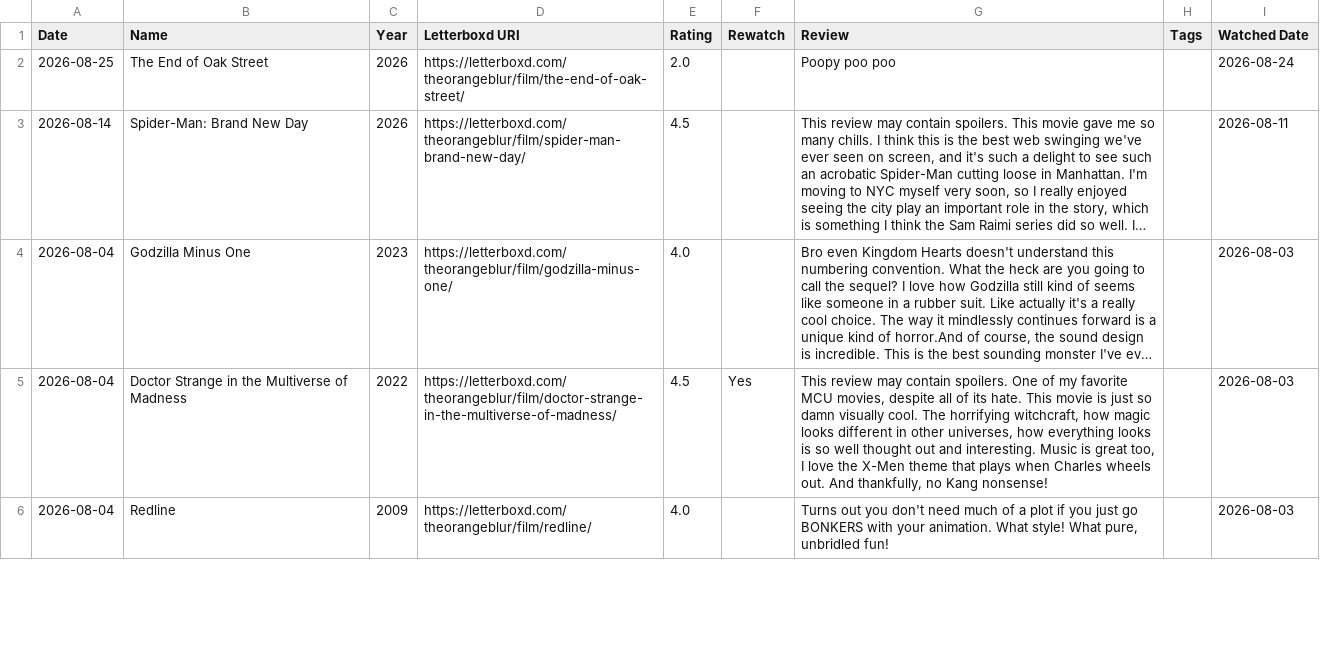
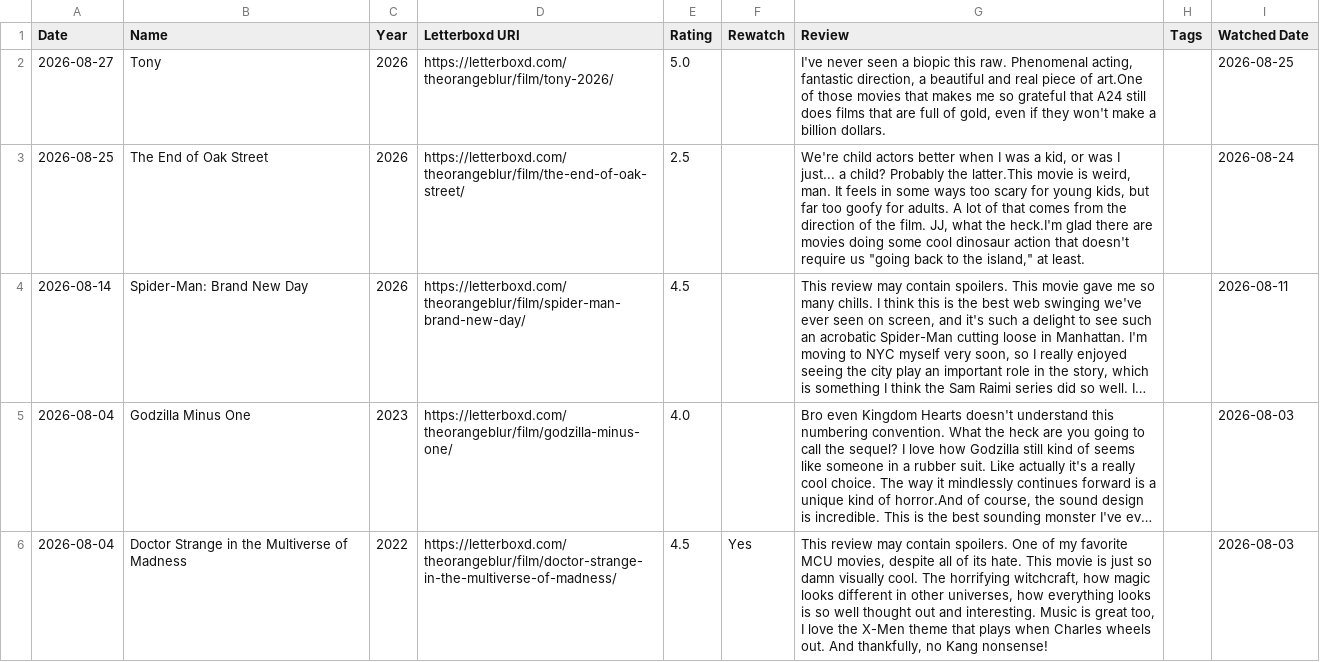
Before and after one commit to theOrangeBlur/What_Is_Emmet_Up_To, a CSV file: Movies/src/reviews.csv, drawn as a sheet; only a part is shown; the shorter side is filled out with more unchanged rows; long unchanged cells end in …; addresses are those after the commit; the diff names each change by its address in the sheet, - before the commit and + after, or states it on an @@ line.

```diff
--- a/Movies/src/reviews.csv
+++ b/Movies/src/reviews.csv
+row 2: 2026-08-27 | Tony | 2026 | https://letterboxd.com/theorangeblur/film/tony-2026/ | 5.0 |  | I've never seen a biopic this raw. Phenomenal acting, fantastic direction, a beautiful and real piece of art.One of those movies that makes me so grateful that A24 still does films that are full of gold, even if they won't make a billion dollars. |  | 2026-08-25
-E3 (Rating): 2.0
+E3 (Rating): 2.5
-G3 (Review): Poopy poo poo
+G3 (Review): We're child actors better when I was a kid, or was I just... a child? Probably the latter.This movie is weird, man. It feels in some ways too scary for young kids, but far too goofy for adults. A lot of that comes from the direction of the film. JJ, what the heck.I'm glad there are movies doing some cool dinosaur action that doesn't require us "going back to the island," at least.
```
Also changed, not shown: 2 other files.
